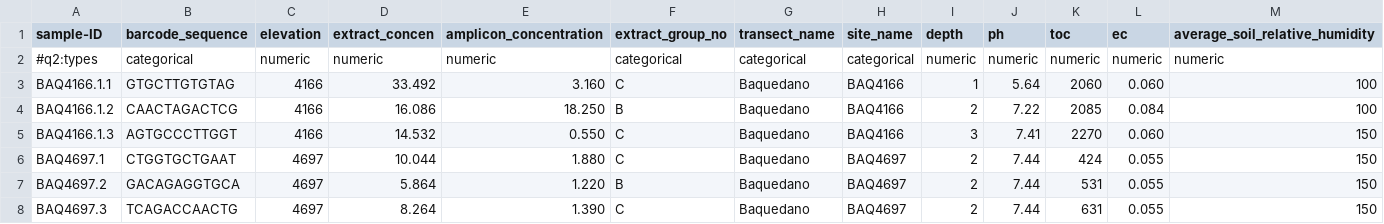
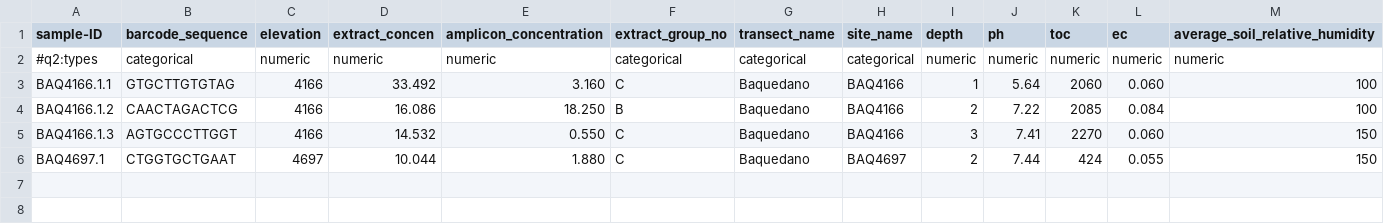
Before and after one commit to IKIM-Essen/RiboSnake, a TSV file: .tests/config/pep/sample.tsv, drawn as a sheet; only a part is shown; rows hold the shown columns only; the diff names each change by its address in the sheet, - before the commit and + after, or states it on an @@ line.

```diff
--- a/.tests/config/pep/sample.tsv
+++ b/.tests/config/pep/sample.tsv
-row 7: BAQ4697.2 | GACAGAGGTGCA | 4697 | 5.864 | 1.220 | B | Baquedano | BAQ4697 | 2 | 7.44 | 531 | 0.055 | 150
-row 8: BAQ4697.3 | TCAGACCAACTG | 4697 | 8.264 | 1.390 | C | Baquedano | BAQ4697 | 2 | 7.44 | 631 | 0.055 | 150
```
Also changed, not shown: 4 other files.
